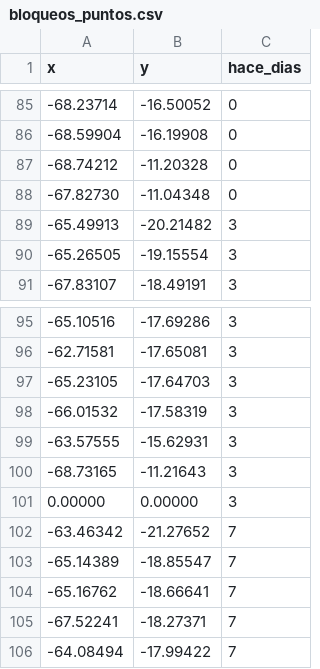
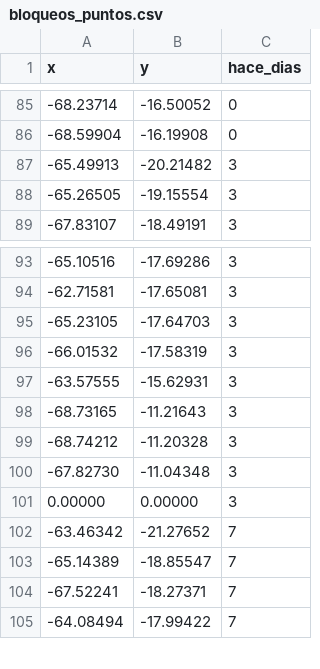
Before and after one commit to mauforonda/indicadores_economicos, a CSV file: conflictos/datos/bloqueos_puntos.csv, drawn as a sheet; only a part is shown, gaps mark what is left out; removed rows and columns are numbered as before the commit, all else as after; the diff names each change by its address in the sheet, - before the commit and + after, or states it on an @@ line.

```diff
--- a/conflictos/datos/bloqueos_puntos.csv
+++ b/conflictos/datos/bloqueos_puntos.csv
-row 87: -68.74212 | -11.20328 | 0
-row 88: -67.82730 | -11.04348 | 0
+row 99: -68.74212 | -11.20328 | 3
+row 100: -67.82730 | -11.04348 | 3
-row 104: -65.16762 | -18.66641 | 7
```
Also changed, not shown: conflictos/datos/bloqueos_diarios.csv.
